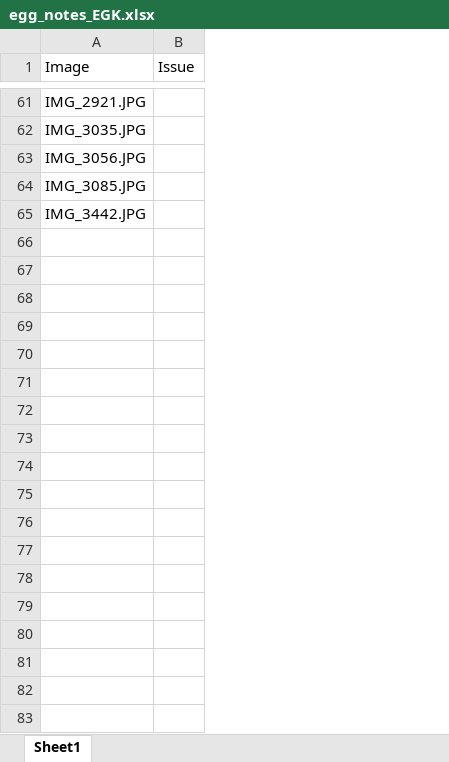
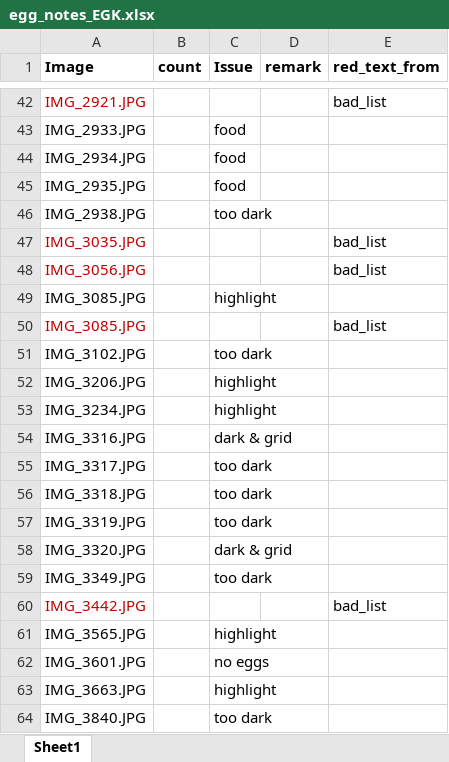
Before and after one commit to EGKingLab/h2lifespan, an Excel workbook: Data/Processed/egg_notes_EGK.xlsx, sheet Sheet1, drawn as a sheet; only a part is shown, gaps mark what is left out; values as stored, in another font and other column widths than the file's, no borders; addresses are those after the commit; the diff covers the shown part only; the diff names each change by its address in the sheet, - before the commit and + after, or states it on an @@ line.

Commit message:
egg notes updated

```diff
--- a/Data/Processed/egg_notes_EGK.xlsx (sheet Sheet1)
+++ b/Data/Processed/egg_notes_EGK.xlsx (sheet Sheet1)
+column B (count), empty
+column D (remark), empty
+column E (red_text_from), row 42: bad_list; rows 47-48: bad_list | bad_list; row 50: bad_list; row 60: bad_list
-A1 bold: off
+A1 bold: on
-C1 bold: off
+C1 bold: on
-A42 text colour: black
+A42 text colour: #C00000
+row 43: IMG_2933.JPG |  | food
+row 44: IMG_2934.JPG |  | food
+row 45: IMG_2935.JPG |  | food
+row 46: IMG_2938.JPG |  | too dark
-A47:A48 text colour: black
+A47:A48 text colour: #C00000
+row 49: IMG_3085.JPG |  | highlight
-A50 text colour: black
+A50 text colour: #C00000
+row 51: IMG_3102.JPG |  | too dark
+row 52: IMG_3206.JPG |  | highlight
+row 53: IMG_3234.JPG |  | highlight
+row 54: IMG_3316.JPG |  | dark & grid
+row 55: IMG_3317.JPG |  | too dark
+row 56: IMG_3318.JPG |  | too dark
+row 57: IMG_3319.JPG |  | too dark
+row 58: IMG_3320.JPG |  | dark & grid
+row 59: IMG_3349.JPG |  | too dark
-A60 text colour: black
+A60 text colour: #C00000
+row 61: IMG_3565.JPG |  | highlight
+row 62: IMG_3601.JPG |  | no eggs
+row 63: IMG_3663.JPG |  | highlight
+row 64: IMG_3840.JPG |  | too dark
```
Also changed, not shown: 17 added rows, 36 removed rows, 2 moved rows, 14 edited cells and cell formats elsewhere in this sheet.
